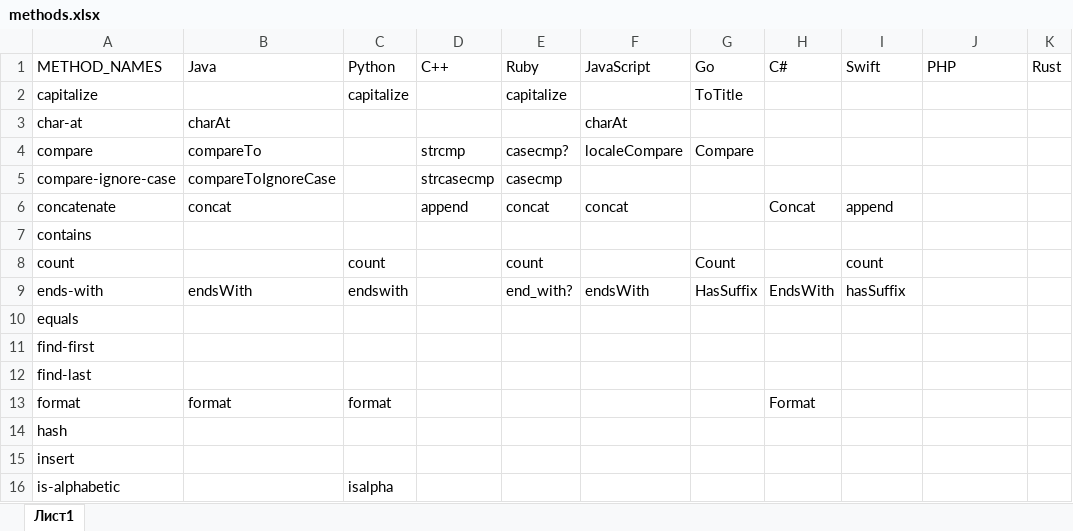
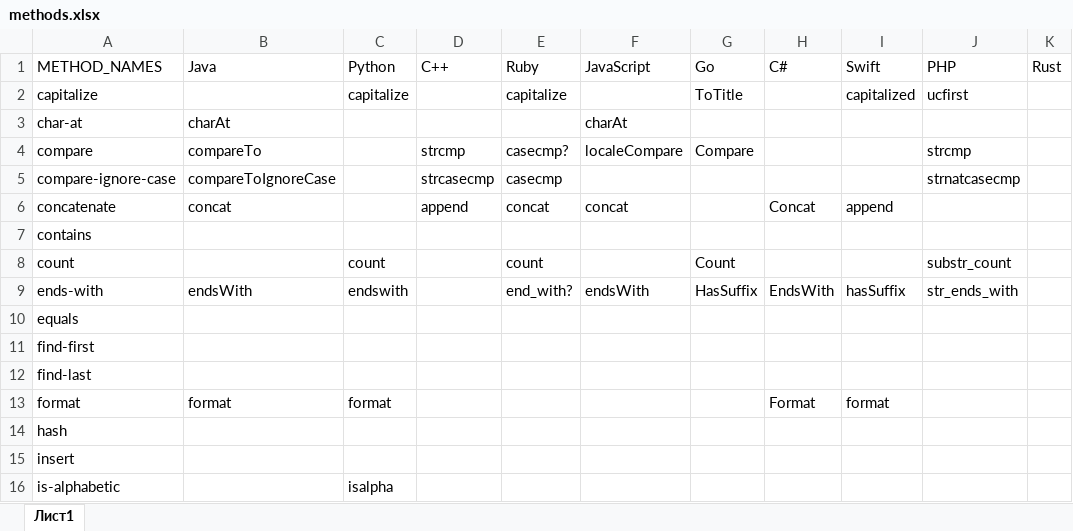
Before and after one commit to EugeneDar/PopularityParser, an Excel workbook: methods.xlsx, sheet Лист1, drawn as a sheet; only a part is shown; values as stored, in another font and other column widths than the file's, no cell formats; the diff covers the shown part only; the diff names each change by its address in the sheet, - before the commit and + after, or states it on an @@ line.

```diff
--- a/methods.xlsx (sheet Лист1)
+++ b/methods.xlsx (sheet Лист1)
-I2 (Swift): (empty)
+I2 (Swift): capitalized
-J2 (PHP): (empty)
+J2 (PHP): ucfirst
-J4 (PHP): (empty)
+J4 (PHP): strcmp
-J5 (PHP): (empty)
+J5 (PHP): strnatcasecmp
-I8 (Swift): count
+I8 (Swift): (empty)
-J8 (PHP): (empty)
+J8 (PHP): substr_count
-J9 (PHP): (empty)
+J9 (PHP): str_ends_with
-I13 (Swift): (empty)
+I13 (Swift): format
```
Also changed, not shown: 1 added row and 17 edited cells elsewhere in this sheet, cell formats.
